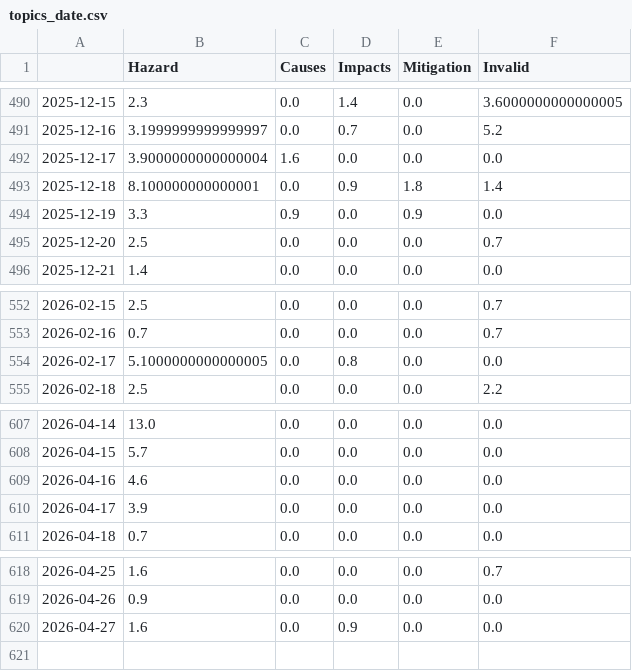
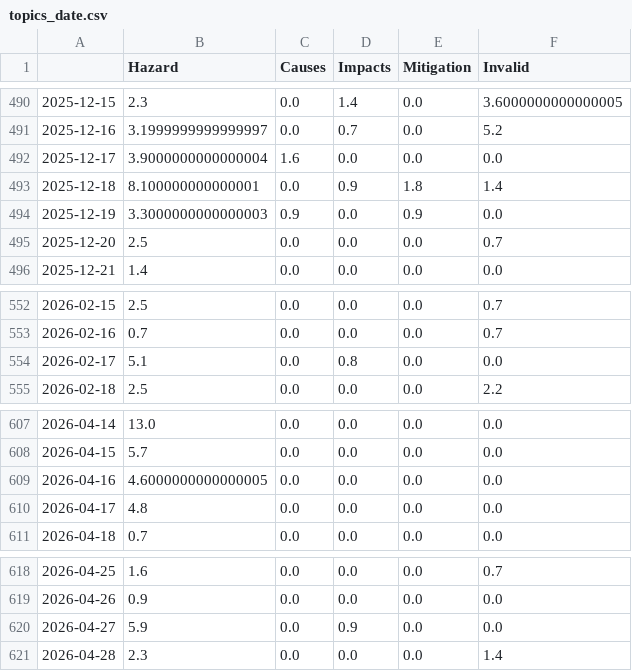
Before and after one commit to jens-news/hurricaneIsComing, a CSV file: csv/topics_date.csv, drawn as a sheet; only a part is shown, gaps mark what is left out.

```diff
--- a/csv/topics_date.csv
+++ b/csv/topics_date.csv
@@ -493,3 +493,3 @@
 2025-12-18,8.100000000000001,0.0,0.9,1.8,1.4
-2025-12-19,3.3,0.9,0.0,0.9,0.0
+2025-12-19,3.3000000000000003,0.9,0.0,0.9,0.0
 2025-12-20,2.5,0.0,0.0,0.0,0.7
@@ -553,3 +553,3 @@
 2026-02-16,0.7,0.0,0.0,0.0,0.7
-2026-02-17,5.1000000000000005,0.0,0.8,0.0,0.0
+2026-02-17,5.1,0.0,0.8,0.0,0.0
 2026-02-18,2.5,0.0,0.0,0.0,2.2
@@ -608,4 +608,4 @@
 2026-04-15,5.7,0.0,0.0,0.0,0.0
-2026-04-16,4.6,0.0,0.0,0.0,0.0
-2026-04-17,3.9,0.0,0.0,0.0,0.0
+2026-04-16,4.6000000000000005,0.0,0.0,0.0,0.0
+2026-04-17,4.8,0.0,0.0,0.0,0.0
 2026-04-18,0.7,0.0,0.0,0.0,0.0
@@ -619,2 +619,3 @@
 2026-04-26,0.9,0.0,0.0,0.0,0.0
-2026-04-27,1.6,0.0,0.9,0.0,0.0
+2026-04-27,5.9,0.0,0.9,0.0,0.0
+2026-04-28,2.3,0.0,0.0,0.0,1.4
```
Also changed, not shown: 4 other files.
